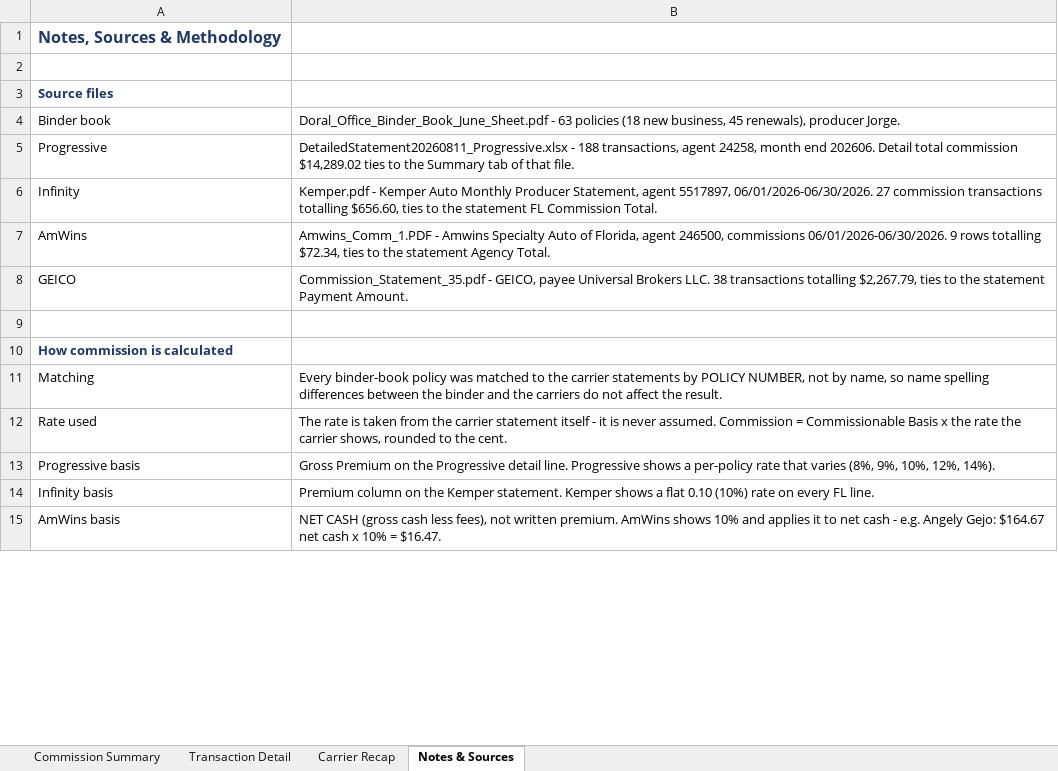
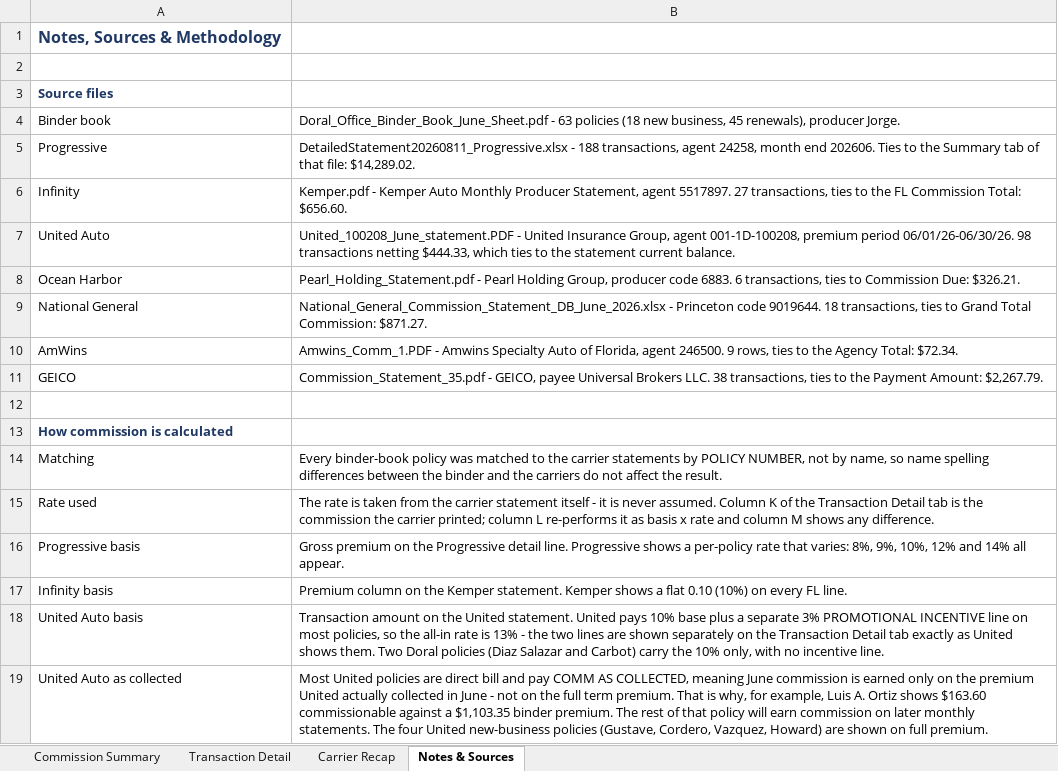
Before and after one commit to amanzor/uib-binderbook, an Excel workbook: commissions/2026-06/Doral_Binder_Book_June_2026_Commissions.xlsx, sheet Notes & Sources, drawn as a sheet; only a part is shown; the shorter side is filled out with more unchanged rows; values as stored, in another font and other column widths than the file's, no borders; addresses are those after the commit; the diff covers the shown part only; the diff names each change by its address in the sheet, - before the commit and + after, or states it on an @@ line.

```diff
--- a/commissions/2026-06/Doral_Binder_Book_June_2026_Commissions.xlsx (sheet Notes & Sources)
+++ b/commissions/2026-06/Doral_Binder_Book_June_2026_Commissions.xlsx (sheet Notes & Sources)
-B5: …end 202606. Detail total commission $14,289.02 ties to the Summary tab of that file.
+B5: …end 202606. Ties to the Summary tab of that file: $14,289.02.
-B6: …Statement, agent 5517897, 06/01/2026-06/30/2026. 27 commission transactions totalling $656.60, ties to the statement FL Commission Total.
+B6: …Statement, agent 5517897. 27 transactions, ties to the FL Commission Total: $656.60.
+row 7: United Auto | United_100208_June_statement.PDF - United Insurance Group, agent 001-1D-100208, premium period 06/01/26-06/30/26. 98 transactions netting $444.33, which ties to the statement current balance.
+row 8: Ocean Harbor | Pearl_Holding_Statement.pdf - Pearl Holding Group, producer code 6883. 6 transactions, ties to Commission Due: $326.21.
+row 9: National General | National_General_Commission_Statement_DB_June_2026.xlsx - Princeton code 9019644. 18 transactions, ties to Grand Total Commission: $871.27.
-B10: …Florida, agent 246500, commissions 06/01/2026-06/30/2026. 9 rows totalling $72.34, ties to the statement Agency Total.
+B10: …Florida, agent 246500. 9 rows, ties to the Agency Total: $72.34.
-B11: …LLC. 38 transactions totalling $2,267.79, ties to the statement Payment Amount.
+B11: …LLC. 38 transactions, ties to the Payment Amount: $2,267.79.
-B15: …never assumed. Commission = Commissionable Basis x the rate the carrier shows, rounded to the cent.
+B15: …never assumed. Column K of the Transaction Detail tab is the commission the carrier printed; column L re-performs it as basis x rate and column M shows any difference.
-B16: Gross Premium on the Progressive detail line. Progressive shows a per-policy rate that varies (8%, 9%, 10%, 12%, 14%).
+B16: Gross premium on the Progressive detail line. Progressive shows a per-policy rate that varies: 8%, 9%, 10%, 12% and 14% all appear.
-B17: …0.10 (10%) rate on every…
+B17: …0.10 (10%) on every…
+row 18: United Auto basis | Transaction amount on the United statement. United pays 10% base plus a separate 3% PROMOTIONAL INCENTIVE line on most policies, so the all-in rate is 13% - the two lines are shown separately on the Transaction Detail tab exactly as United shows them. Two Doral policies (Diaz Salazar and Carbot) carry the 10% only, with no incentive line.
+row 19: United Auto as collected | Most United policies are direct bill and pay COMM AS COLLECTED, meaning June commission is earned only on the premium United actually collected in June - not on the full term premium. That is why, for example, Luis A. Ortiz shows $163.60 commissionable against a $1,103.35 binder premium. The rest of that policy will earn commission on later monthly statements. The four United new-business policies (Gustave, Cordero, Vazquez, Howard) are shown on full premium.
```
Also changed, not shown: 7 added rows, 1 removed row and 7 edited cells elsewhere in this sheet, sheet Transaction Detail, sheet Commission Summary, sheet Carrier Recap, formulas that keep their value, hidden cells, 3 other files.
